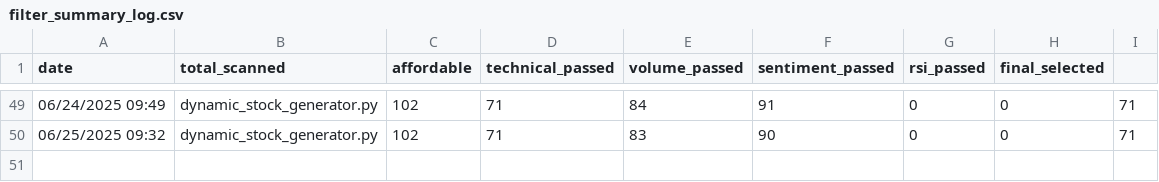
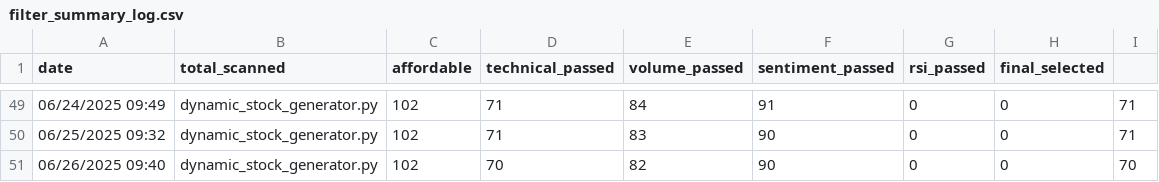
Before and after one commit to naveenstar3/Dhanbot_Trading, a CSV file: dhan_autotrader/filter_summary_log.csv, drawn as a sheet; only a part is shown, gaps mark what is left out; the diff names each change by its address in the sheet, - before the commit and + after, or states it on an @@ line.

```diff
--- a/dhan_autotrader/filter_summary_log.csv
+++ b/dhan_autotrader/filter_summary_log.csv
+row 51: 06/26/2025 09:40 | dynamic_stock_generator.py | 102 | 70 | 82 | 90 | 0 | 0 | 70
```
Also changed, not shown: dhan_autotrader/Today_Trade_Stocks.csv, dhan_autotrader/bot_execution_log.csv, 6 other files.
